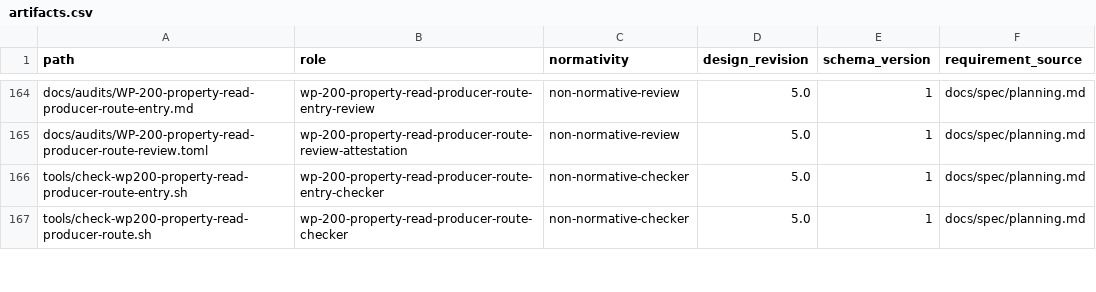
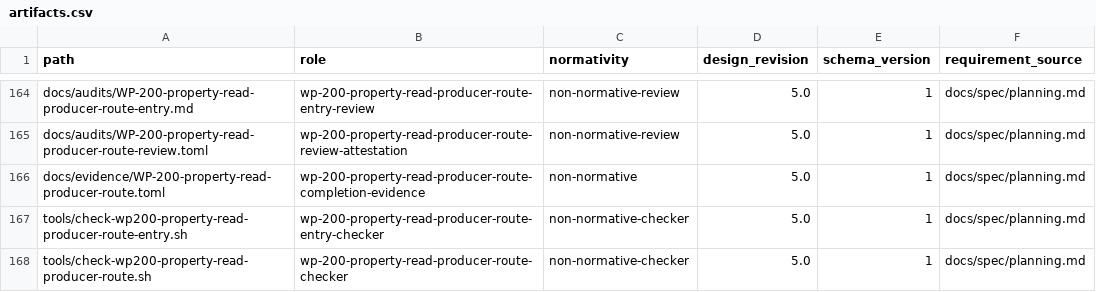
Before and after one commit to yushun1990/clinkz-wot, a CSV file: docs/artifacts.csv, drawn as a sheet; only a part is shown, gaps mark what is left out.

Commit message:
Record Producer-route projection completion

```diff
--- a/docs/artifacts.csv
+++ b/docs/artifacts.csv
@@ -165,2 +165,3 @@ docs/audits/WP-200-property-read-producer-route-entry.md,wp-200-property-read-pr
 docs/audits/WP-200-property-read-producer-route-review.toml,wp-200-property-read-producer-route-review-attestation,non-normative-review,5.0,1,docs/spec/planning.md
+docs/evidence/WP-200-property-read-producer-route.toml,wp-200-property-read-producer-route-completion-evidence,non-normative,5.0,1,docs/spec/planning.md
 tools/check-wp200-property-read-producer-route-entry.sh,wp-200-property-read-producer-route-entry-checker,non-normative-checker,5.0,1,docs/spec/planning.md
```
Also changed, not shown: 8 other files.
